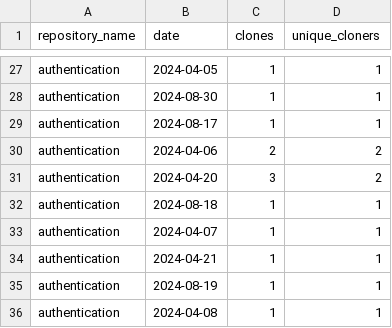
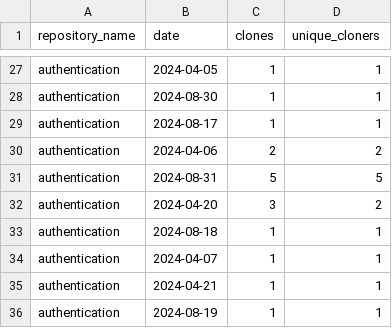
Before and after one commit to jpmorgan-payments/authentication, a CSV file: metrics/clone-stats.csv, drawn as a sheet; only a part is shown, gaps mark what is left out; the shorter side is filled out with more unchanged rows; the diff covers the shown part only; the diff names each change by its address in the sheet, - before the commit and + after, or states it on an @@ line.

```diff
--- a/metrics/clone-stats.csv
+++ b/metrics/clone-stats.csv
+row 31: authentication | 2024-08-31 | 5 | 5
```
Also changed, not shown: 88 moved rows elsewhere in this file, metrics/clone-stats-sorted.csv, metrics/referrer-stats.csv, 1 other file.
